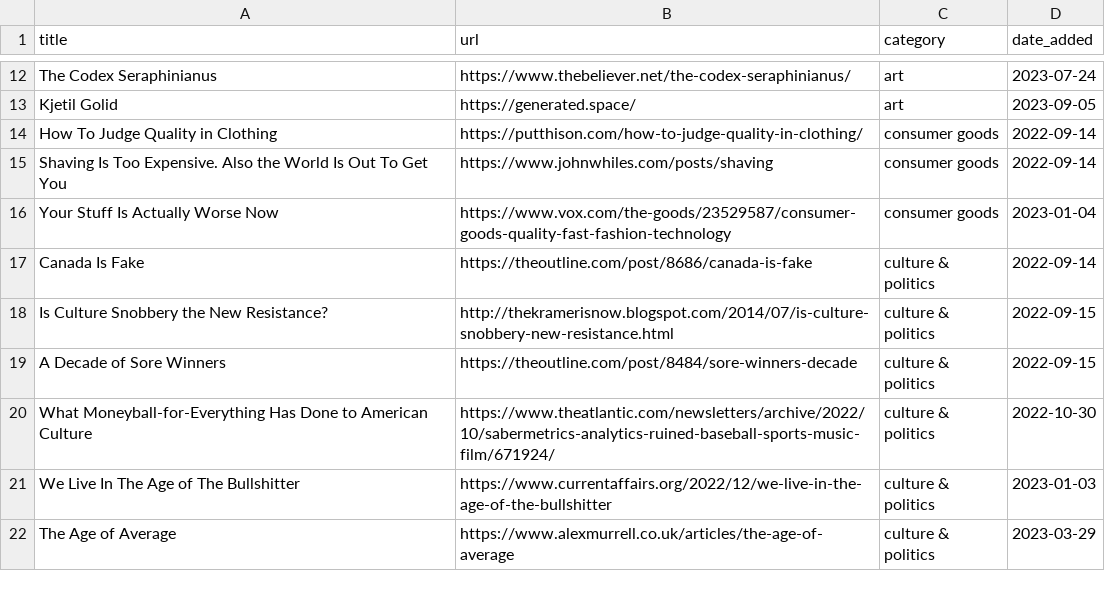
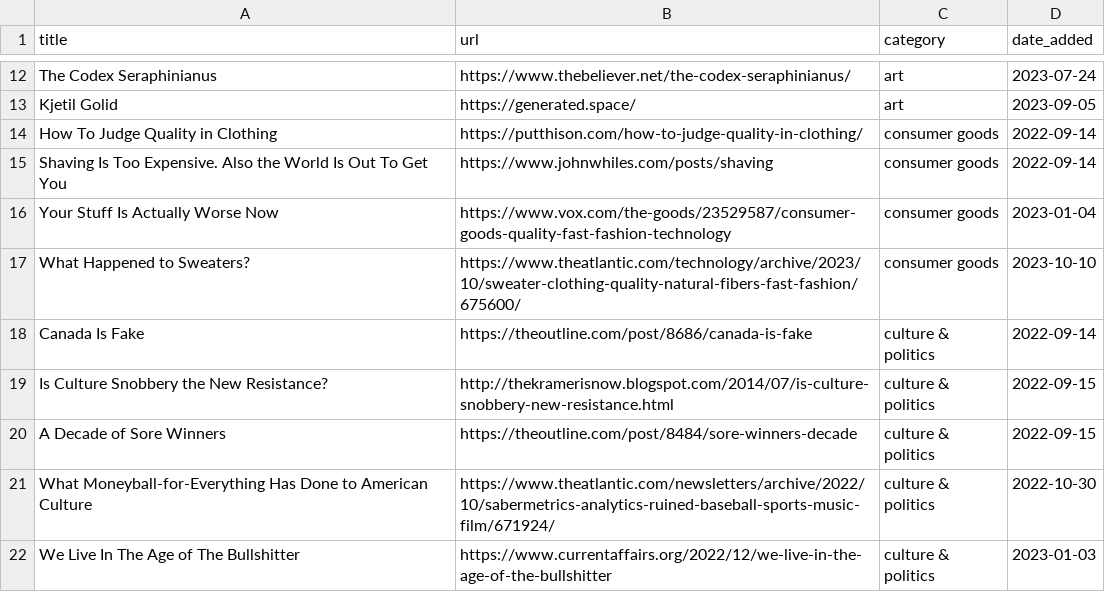
Before and after one commit to jdonland/bookmarks, a CSV file: bookmarks.csv, drawn as a sheet; only a part is shown, gaps mark what is left out; the shorter side is filled out with more unchanged rows.

Commit message:
add sweaters

```diff
--- a/bookmarks.csv
+++ b/bookmarks.csv
@@ -16,2 +16,3 @@ Shaving Is Too Expensive. Also the World Is Out To Get You,https://www.johnwhile
 Your Stuff Is Actually Worse Now,https://www.vox.com/the-goods/23529587/consumer-goods-quality-fast-fashion-technology,consumer goods,2023-01-04
+What Happened to Sweaters?,https://www.theatlantic.com/technology/archive/2023/10/sweater-clothing-quality-natural-fibers-fast-fashion/675600/,consumer goods,2023-10-10
 Canada Is Fake,https://theoutline.com/post/8686/canada-is-fake,culture & politics,2022-09-14
```
Also changed, not shown: 2 other files.
